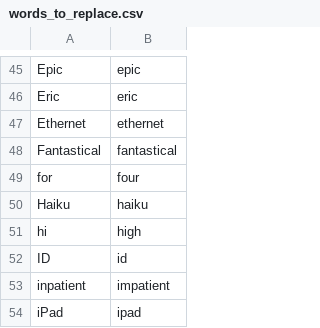
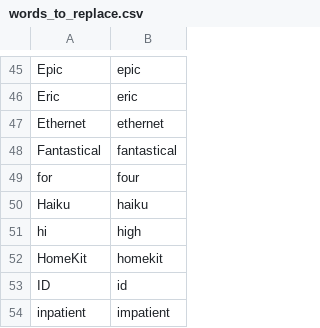
Before and after one commit to zmcgohan2/knausj_talon, a CSV file: settings/words_to_replace.csv, drawn as a sheet; only a part is shown, gaps mark what is left out; the shorter side is filled out with more unchanged rows; the diff names each change by its address in the sheet, - before the commit and + after, or states it on an @@ line.

Commit message:
Vocabulary.

```diff
--- a/settings/words_to_replace.csv
+++ b/settings/words_to_replace.csv
+row 52: HomeKit | homekit
```
